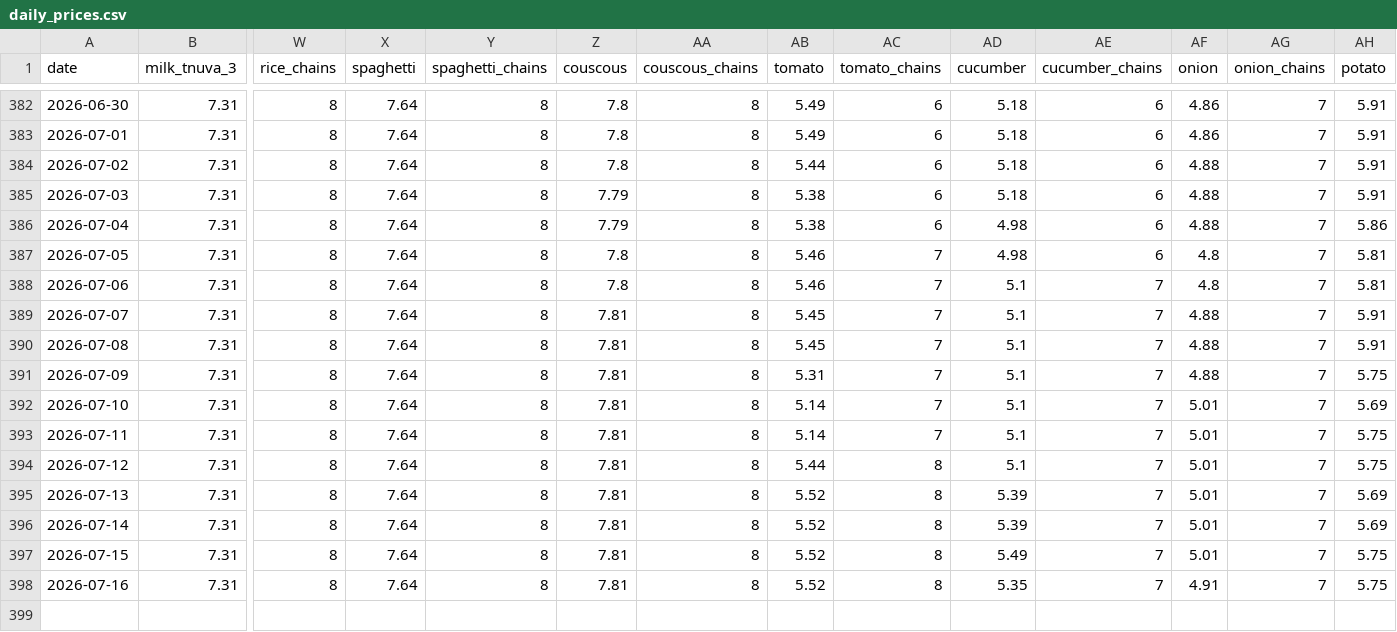
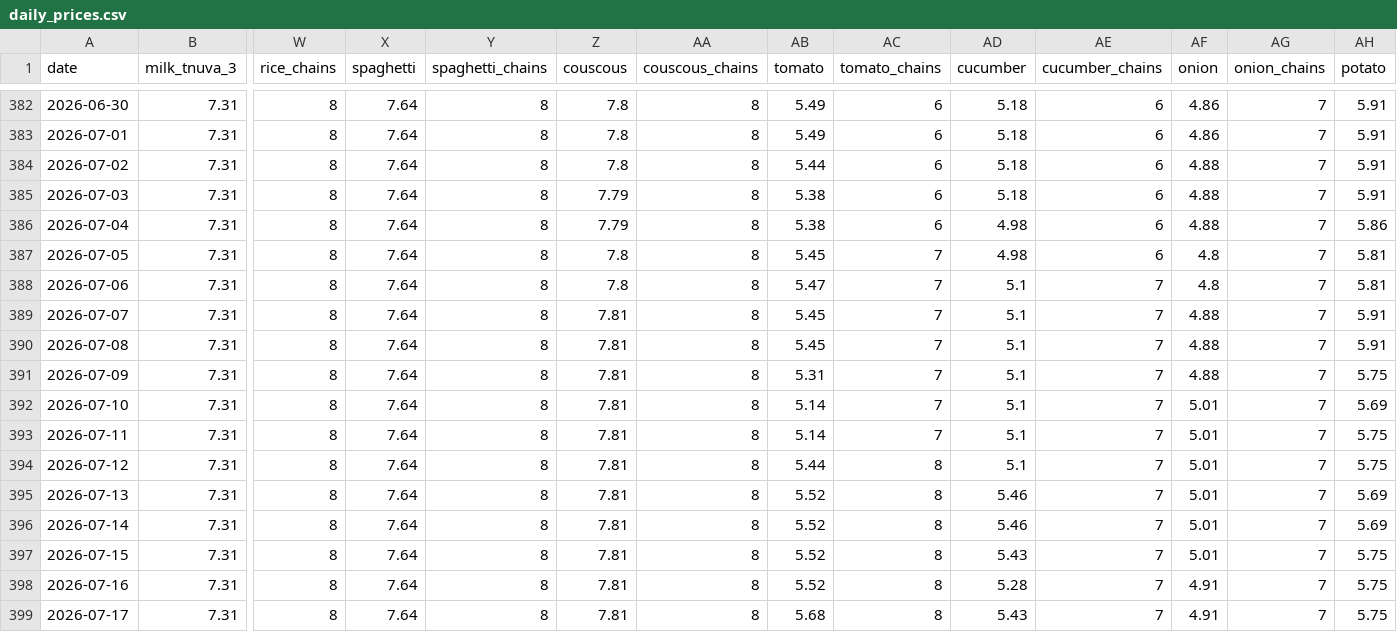
Before and after one commit to samueldratwa-TG/tsarchan-web, a CSV file: public/data/daily_prices.csv, drawn as a sheet; only a part is shown, gaps mark what is left out; rows hold the shown columns only; the diff names each change by its address in the sheet, - before the commit and + after, or states it on an @@ line.

Commit message:
data: daily update 2026-07-17

```diff
--- a/public/data/daily_prices.csv
+++ b/public/data/daily_prices.csv
-AB387 (tomato): 5.46
+AB387 (tomato): 5.45
-AB388 (tomato): 5.46
+AB388 (tomato): 5.47
-AD395:AD396 (cucumber): 5.39
+AD395:AD396 (cucumber): 5.46
-AD397 (cucumber): 5.49
+AD397 (cucumber): 5.43
-AD398 (cucumber): 5.35
+AD398 (cucumber): 5.28
+row 399: 2026-07-17 | 7.31 | 8 | 7.64 | 8 | 7.81 | 8 | 5.68 | 8 | 5.43 | 7 | 4.91 | 7 | 5.75
```
Also changed, not shown: public/data/index.csv, 12 other files.
